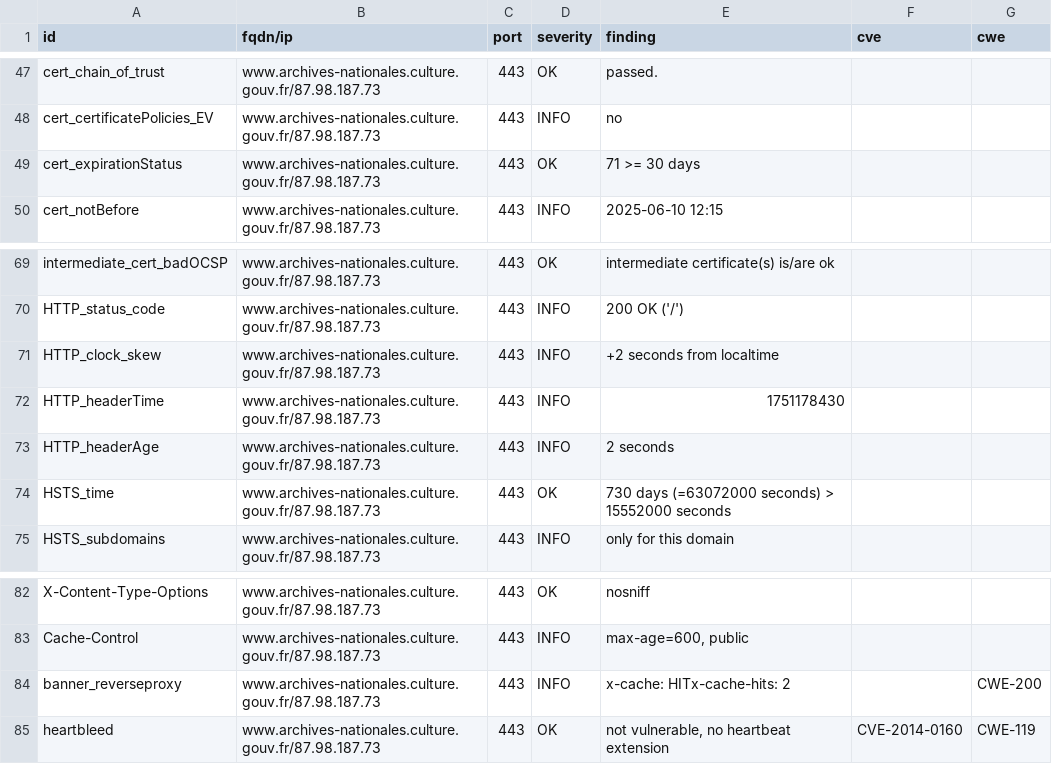
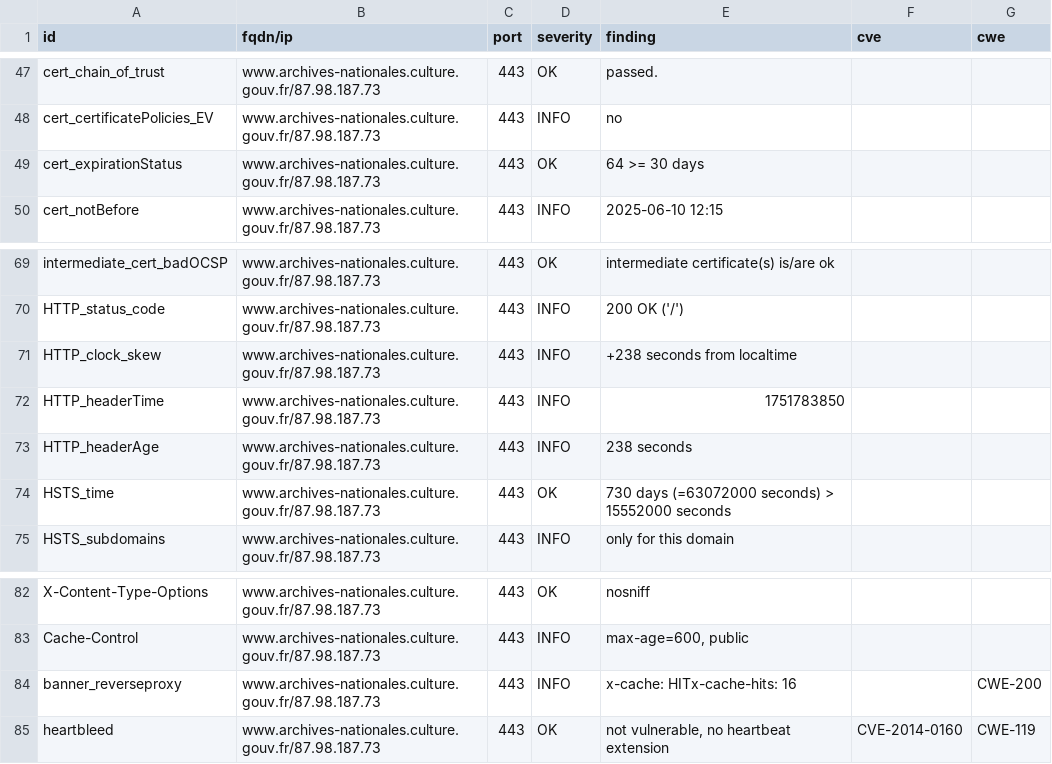
Before and after one commit to culturegouv/dashlord, a CSV file: results/aHR0cHM6Ly93d3cuYXJjaGl2ZXMtbmF0aW9uYWxlcy5jdWx0dXJlLmdvdXYuZnI=/testssl.csv, drawn as a sheet; only a part is shown, gaps mark what is left out.

```diff
--- a/results/aHR0cHM6Ly93d3cuYXJjaGl2ZXMtbmF0aW9uYWxlcy5jdWx0dXJlLmdvdXYuZnI=/testssl.csv
+++ b/results/aHR0cHM6Ly93d3cuYXJjaGl2ZXMtbmF0aW9uYWxlcy5jdWx0dXJlLmdvdXYuZnI=/testssl.csv
@@ -48,3 +48,3 @@
 "cert_certificatePolicies_EV","www.archives-nationales.culture.gouv.fr/87.98.187.73","443","INFO","no","",""
-"cert_expirationStatus","www.archives-nationales.culture.gouv.fr/87.98.187.73","443","OK","71 >= 30 days","",""
+"cert_expirationStatus","www.archives-nationales.culture.gouv.fr/87.98.187.73","443","OK","64 >= 30 days","",""
 "cert_notBefore","www.archives-nationales.culture.gouv.fr/87.98.187.73","443","INFO","2025-06-10 12:15","",""
@@ -70,5 +70,5 @@
 "HTTP_status_code","www.archives-nationales.culture.gouv.fr/87.98.187.73","443","INFO","200 OK ('/')","",""
-"HTTP_clock_skew","www.archives-nationales.culture.gouv.fr/87.98.187.73","443","INFO","+2 seconds from localtime","",""
-"HTTP_headerTime","www.archives-nationales.culture.gouv.fr/87.98.187.73","443","INFO","1751178430","",""
-"HTTP_headerAge","www.archives-nationales.culture.gouv.fr/87.98.187.73","443","INFO","2 seconds","",""
+"HTTP_clock_skew","www.archives-nationales.culture.gouv.fr/87.98.187.73","443","INFO","+238 seconds from localtime","",""
+"HTTP_headerTime","www.archives-nationales.culture.gouv.fr/87.98.187.73","443","INFO","1751783850","",""
+"HTTP_headerAge","www.archives-nationales.culture.gouv.fr/87.98.187.73","443","INFO","238 seconds","",""
 "HSTS_time","www.archives-nationales.culture.gouv.fr/87.98.187.73","443","OK","730 days (=63072000 seconds) > 15552000 seconds","",""
@@ -83,3 +83,3 @@
 "Cache-Control","www.archives-nationales.culture.gouv.fr/87.98.187.73","443","INFO","max-age=600, public","",""
-"banner_reverseproxy","www.archives-nationales.culture.gouv.fr/87.98.187.73","443","INFO","x-cache: HITx-cache-hits: 2","","CWE-200"
+"banner_reverseproxy","www.archives-nationales.culture.gouv.fr/87.98.187.73","443","INFO","x-cache: HITx-cache-hits: 16","","CWE-200"
 "heartbleed","www.archives-nationales.culture.gouv.fr/87.98.187.73","443","OK","not vulnerable, no heartbeat extension","CVE-2014-0160","CWE-119"
```
Also changed, not shown: 8 other files.
